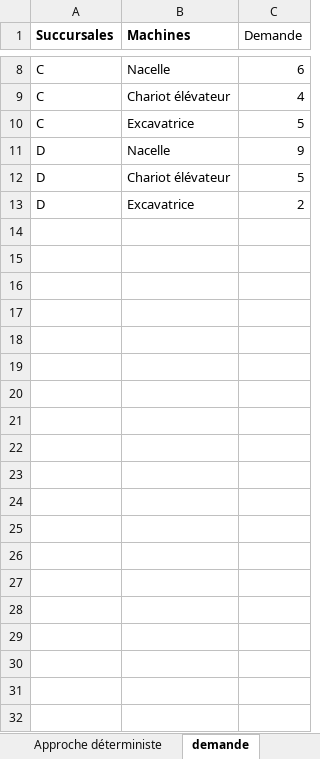
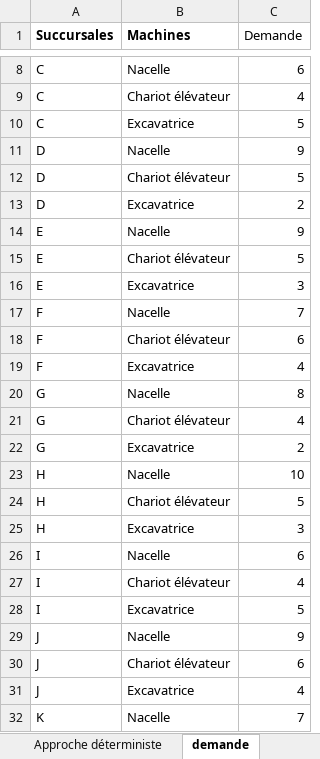
Before and after one commit to erikadallairediaz/Travail-equipe-SIAD, an Excel workbook: donnees/donnees.xlsx, sheet demande, drawn as a sheet; only a part is shown, gaps mark what is left out; values as stored, in another font and other column widths than the file's, no borders; the diff covers the shown part only; the diff names each change by its address in the sheet, - before the commit and + after, or states it on an @@ line.

```diff
--- a/donnees/donnees.xlsx (sheet demande)
+++ b/donnees/donnees.xlsx (sheet demande)
+row 14: E | Nacelle | 9
+row 15: E | Chariot élévateur | 5
+row 16: E | Excavatrice | 3
+row 17: F | Nacelle | 7
+row 18: F | Chariot élévateur | 6
+row 19: F | Excavatrice | 4
+row 20: G | Nacelle | 8
+row 21: G | Chariot élévateur | 4
+row 22: G | Excavatrice | 2
+row 23: H | Nacelle | 10
+row 24: H | Chariot élévateur | 5
+row 25: H | Excavatrice | 3
+row 26: I | Nacelle | 6
+row 27: I | Chariot élévateur | 4
+row 28: I | Excavatrice | 5
+row 29: J | Nacelle | 9
+row 30: J | Chariot élévateur | 6
+row 31: J | Excavatrice | 4
+row 32: K | Nacelle | 7
```
Also changed, not shown: 11 added rows elsewhere in this sheet, sheet capacite, sheet cout_transport, sheet stock, sheet cout_rupture, donnees.xlsx, modele_deterministe/donnees.xlsx, 2 other files.
